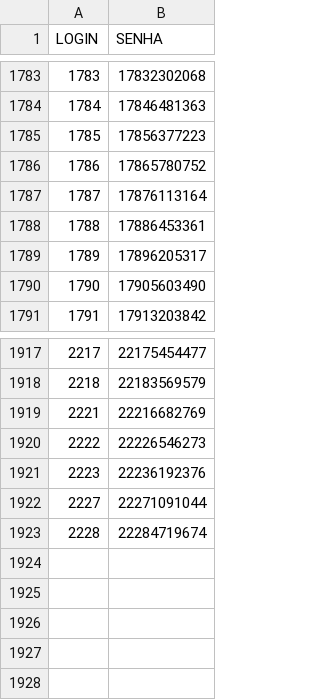
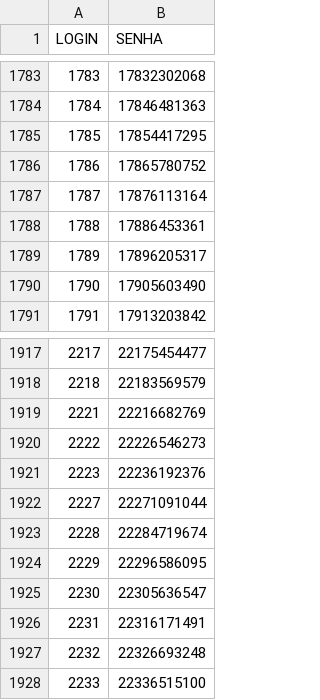
Before and after one commit to gabrieldutra-coder/Portal-de-Transportadora-Shopper, a CSV file: backend/data/usuarios.csv, drawn as a sheet; only a part is shown, gaps mark what is left out.

Commit message:
att usuarios

```diff
--- a/backend/data/usuarios.csv
+++ b/backend/data/usuarios.csv
@@ -1784,3 +1784,3 @@ LOGIN,SENHA
 1784,17846481363
-1785,17856377223
+1785,17854417295
 1786,17865780752
@@ -1923 +1923,6 @@ LOGIN,SENHA
 2228,22284719674
+2229,22296586095
+2230,22305636547
+2231,22316171491
+2232,22326693248
+2233,22336515100
```
